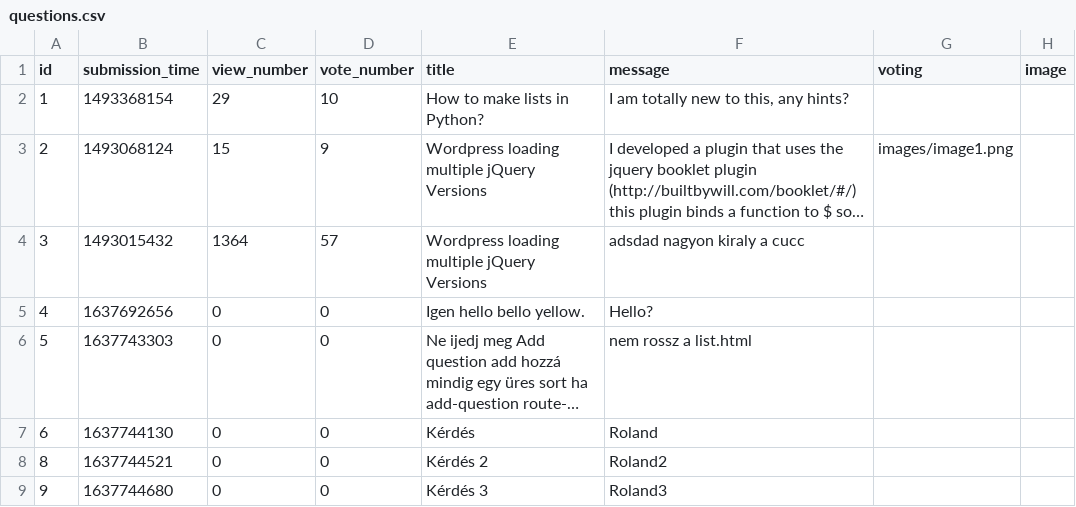
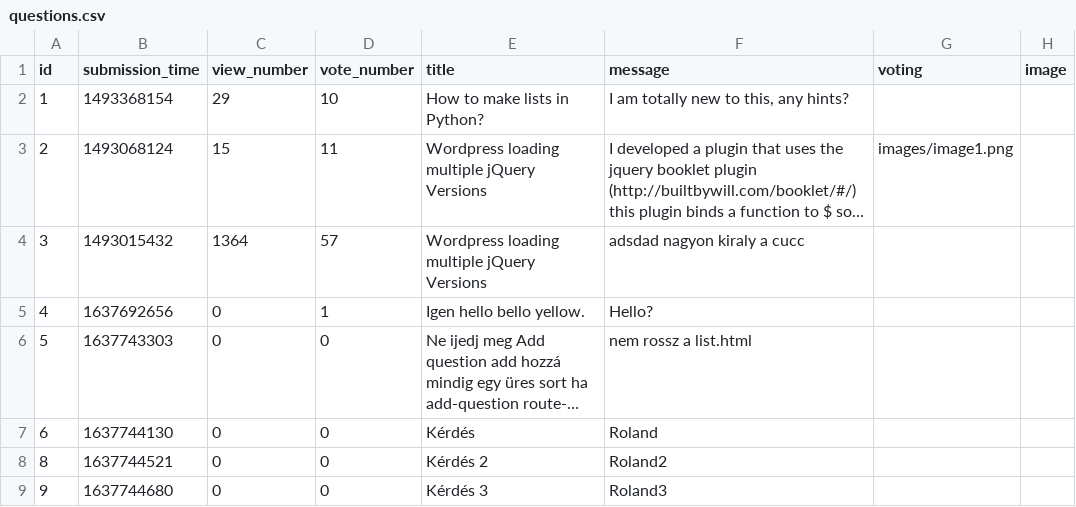
Before and after one commit to CodecoolGlobal/ask-mate-3-python-Sagi-Viktor, a CSV file: data/questions.csv, drawn as a sheet; long unchanged cells end in …; the diff names each change by its address in the sheet, - before the commit and + after, or states it on an @@ line.

```diff
--- a/data/questions.csv
+++ b/data/questions.csv
-D3 (vote_number): 9
+D3 (vote_number): 11
-D5 (vote_number): 0
+D5 (vote_number): 1
```
Also changed, not shown: 1 other file.
